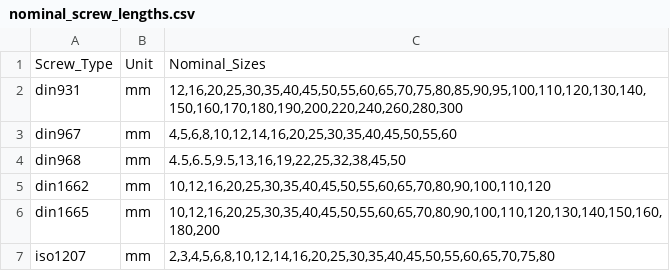
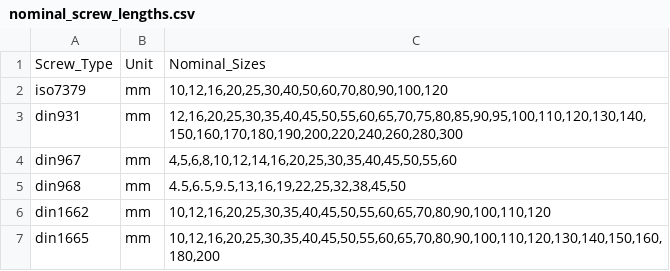
Before and after one commit to gumyr/bd_warehouse, a CSV file: src/bd_warehouse/data/nominal_screw_lengths.csv, drawn as a sheet; only a part is shown; the shorter side is filled out with more unchanged rows.

Commit message:
Introduce materials in open_builds. Add data for shoulder bolts

```diff
--- a/src/bd_warehouse/data/nominal_screw_lengths.csv
+++ b/src/bd_warehouse/data/nominal_screw_lengths.csv
@@ -1,2 +1,3 @@
 Screw_Type,Unit,Nominal_Sizes
+iso7379,mm,"10,12,16,20,25,30,40,50,60,70,80,90,100,120"
 din931,mm,"12,16,20,25,30,35,40,45,50,55,60,65,70,75,80,85,90,95,100,110,120,130,140,150,160,170,180,190,200,220,240,260,280,300"
```
Also changed, not shown: 2 other files.
